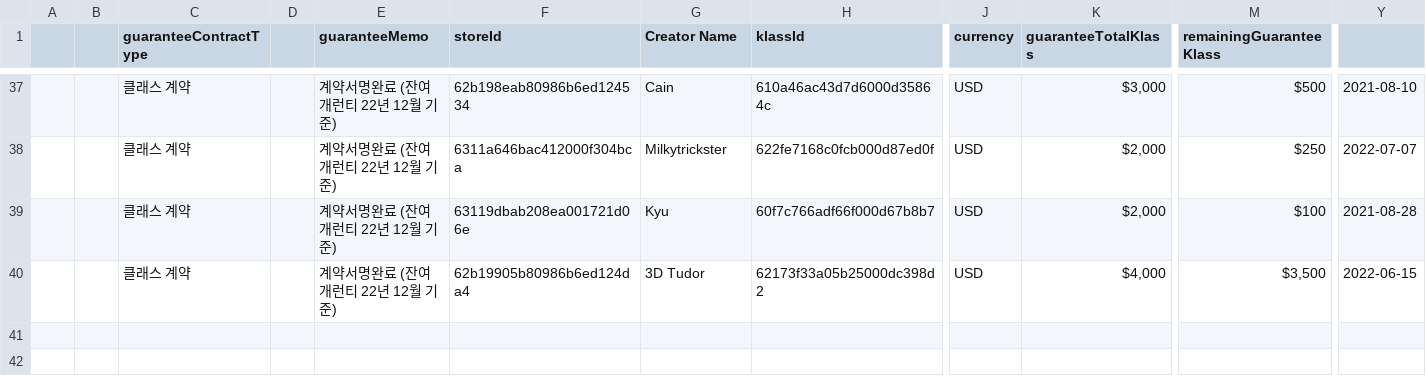
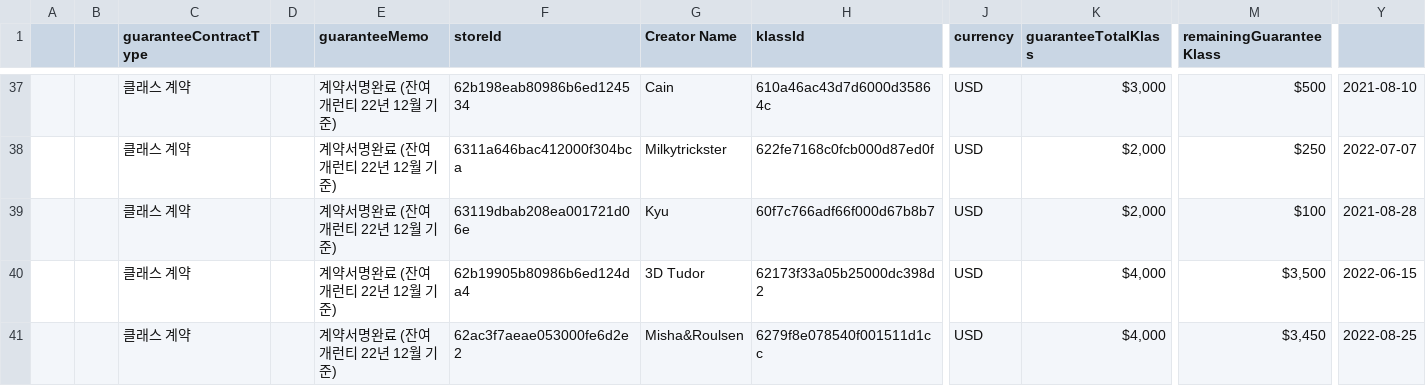
Before and after one commit to zionyul/class101-guarantee-migration, a CSV file: GUARANTEE_FINAIL_2022-12_USD_2023-01-31.csv, drawn as a sheet; only a part is shown, gaps mark what is left out; rows hold the shown columns only; the diff names each change by its address in the sheet, - before the commit and + after, or states it on an @@ line.

Commit message:
feat: USD 최신 파일 업데이트

```diff
--- a/GUARANTEE_FINAIL_2022-12_USD_2023-01-31.csv
+++ b/GUARANTEE_FINAIL_2022-12_USD_2023-01-31.csv
+row 41:  |  | 클래스 계약 |  | 계약서명완료 (잔여개런티 22년 12월 기준) | 62ac3f7aeae053000fe6d2e2 | Misha&Roulsen | 6279f8e078540f001511d1cc | USD | $4,000 | $3,450 | 2022-08-25
```
